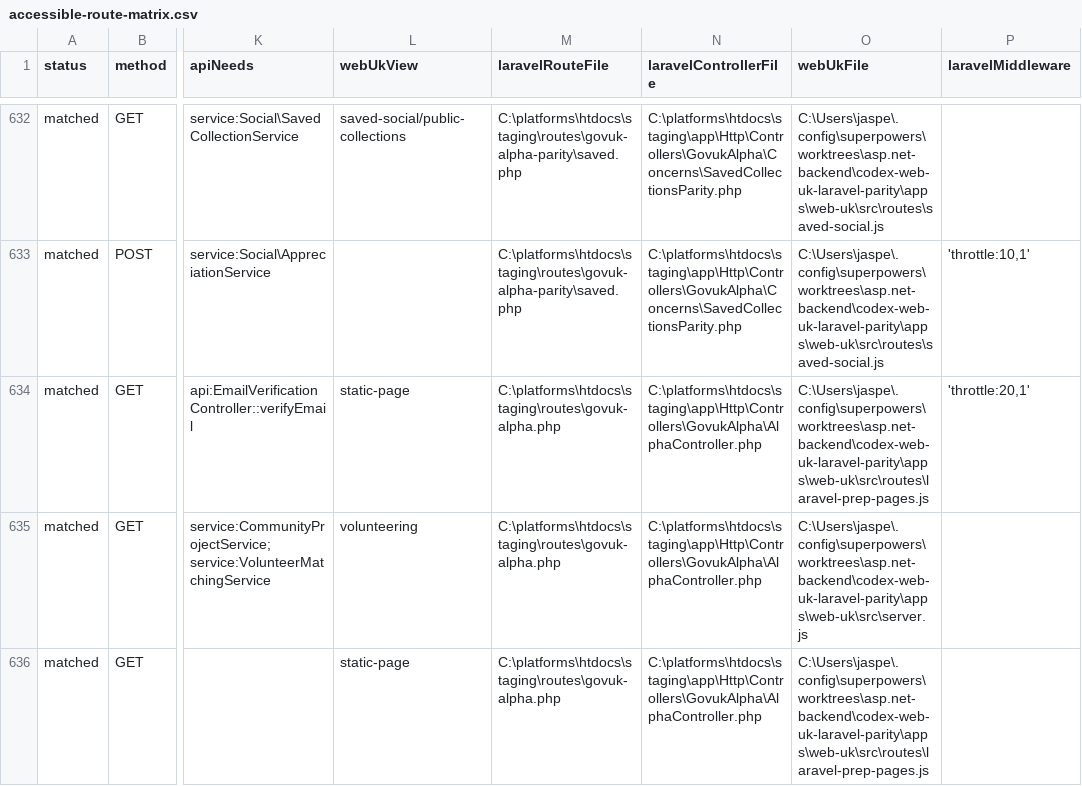
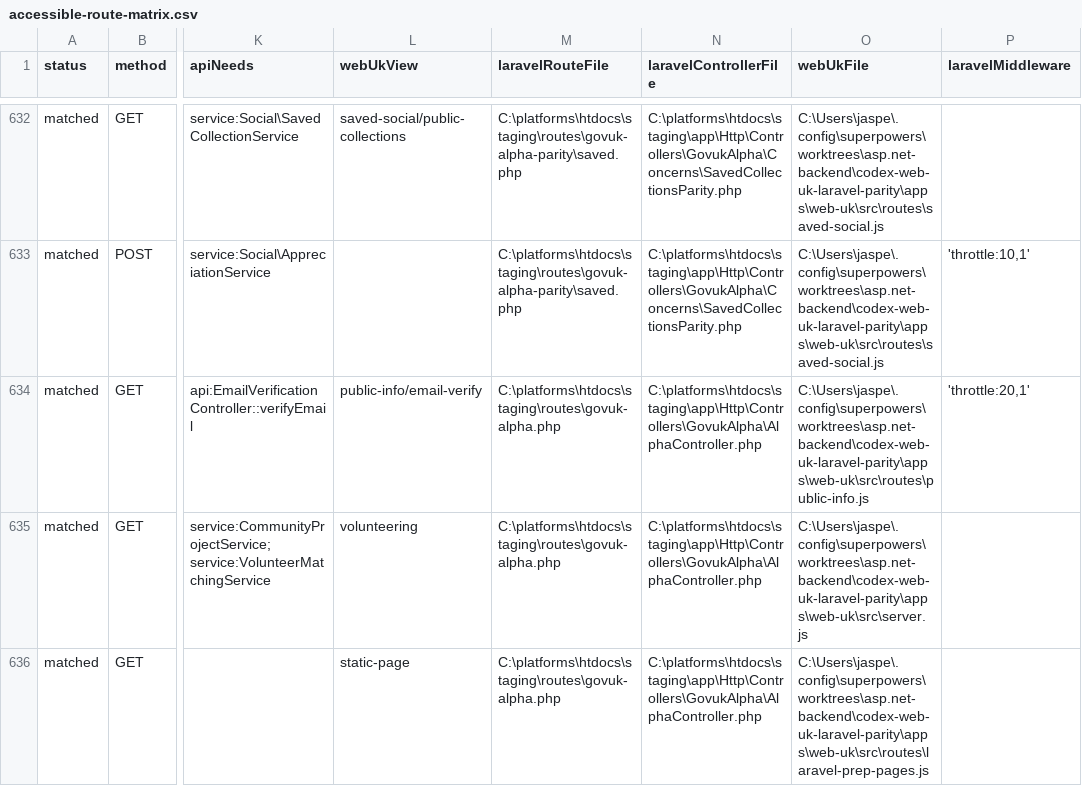
Before and after one commit to jasperfordesq-ai/api.project-nexus.net, a CSV file: apps/web-uk/docs/generated/accessible-route-matrix.csv, drawn as a sheet; only a part is shown, gaps mark what is left out; the diff names each change by its address in the sheet, - before the commit and + after, or states it on an @@ line.

Commit message:
feat: add Laravel email verification page

```diff
--- a/apps/web-uk/docs/generated/accessible-route-matrix.csv
+++ b/apps/web-uk/docs/generated/accessible-route-matrix.csv
-L634 (webUkView): static-page
+L634 (webUkView): public-info/email-verify
-O634 (webUkFile): C:\Users\jaspe\.config\superpowers\worktrees\asp.net-backend\codex-web-uk-laravel-parity\apps\web-uk\src\routes\laravel-prep-pages.js
+O634 (webUkFile): C:\Users\jaspe\.config\superpowers\worktrees\asp.net-backend\codex-web-uk-laravel-parity\apps\web-uk\src\routes\public-info.js
```
Also changed, not shown: 9 other files.
